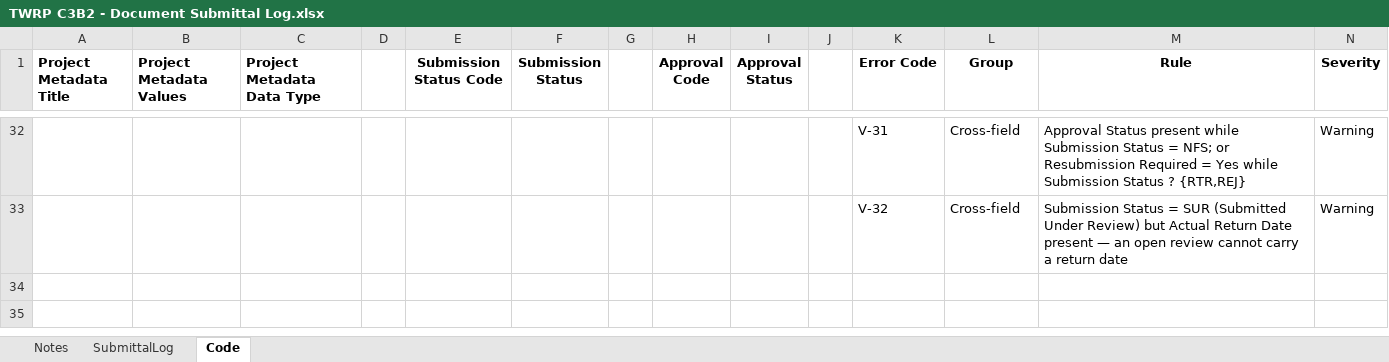
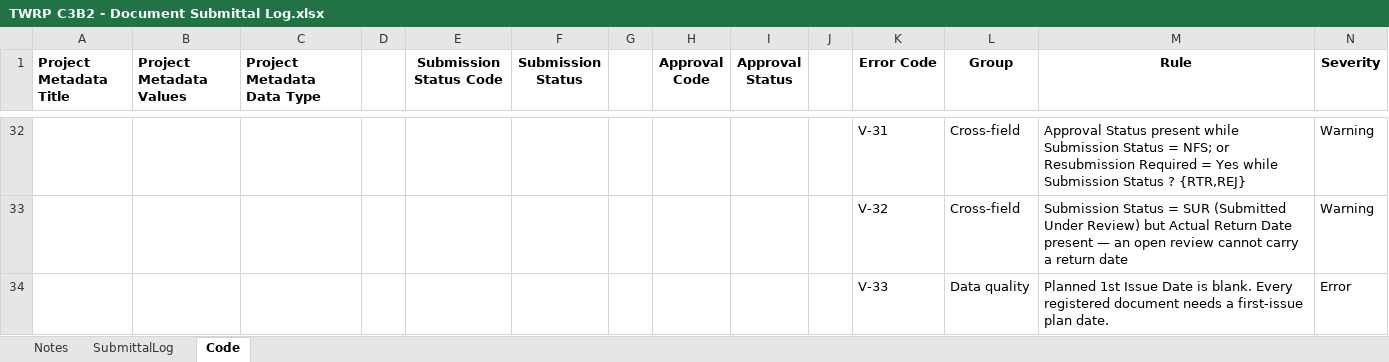
Before and after one commit to chinwarsoon/workbuddy, an Excel workbook: sub/TWRP C3B2 - Document Submittal Log.xlsx, sheet Code, drawn as a sheet; only a part is shown, gaps mark what is left out; values as stored, in another font and other column widths than the file's, no borders; the diff names each change by its address in the sheet, - before the commit and + after, or states it on an @@ line.

```diff
--- a/sub/TWRP C3B2 - Document Submittal Log.xlsx (sheet Code)
+++ b/sub/TWRP C3B2 - Document Submittal Log.xlsx (sheet Code)
+row 34:  |  |  |  |  |  |  |  |  |  | V-33 | Data quality | Planned 1st Issue Date is blank. Every registered document needs a first-issue plan date. | Error
```
Also changed, not shown: sheet SubmittalLog, formulas that keep their value, hidden cells, 23 other files.
